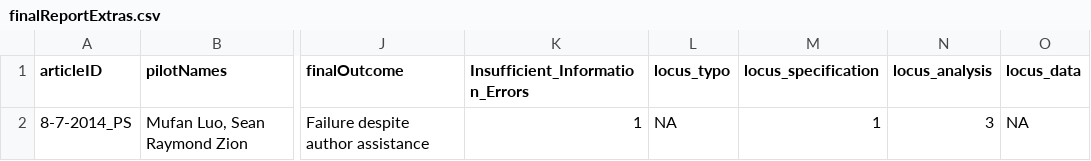
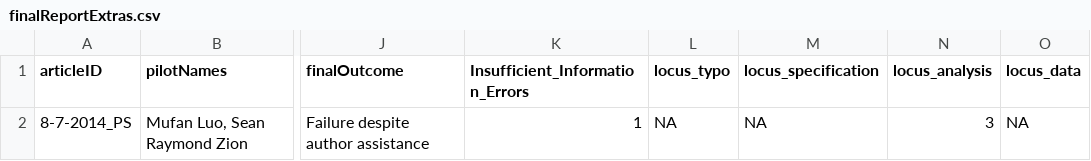
Before and after one commit to METRICS-CARPS/CARPS_8-7-2014_PS, a CSV file: finalReportExtras.csv, drawn as a sheet; only a part is shown, gaps mark what is left out; the diff names each change by its address in the sheet, - before the commit and + after, or states it on an @@ line.

Commit message:
updating final report after author assistance

```diff
--- a/finalReportExtras.csv
+++ b/finalReportExtras.csv
-M2 (locus_specification): 1
+M2 (locus_specification): NA
```
Also changed, not shown: 2 other files.
